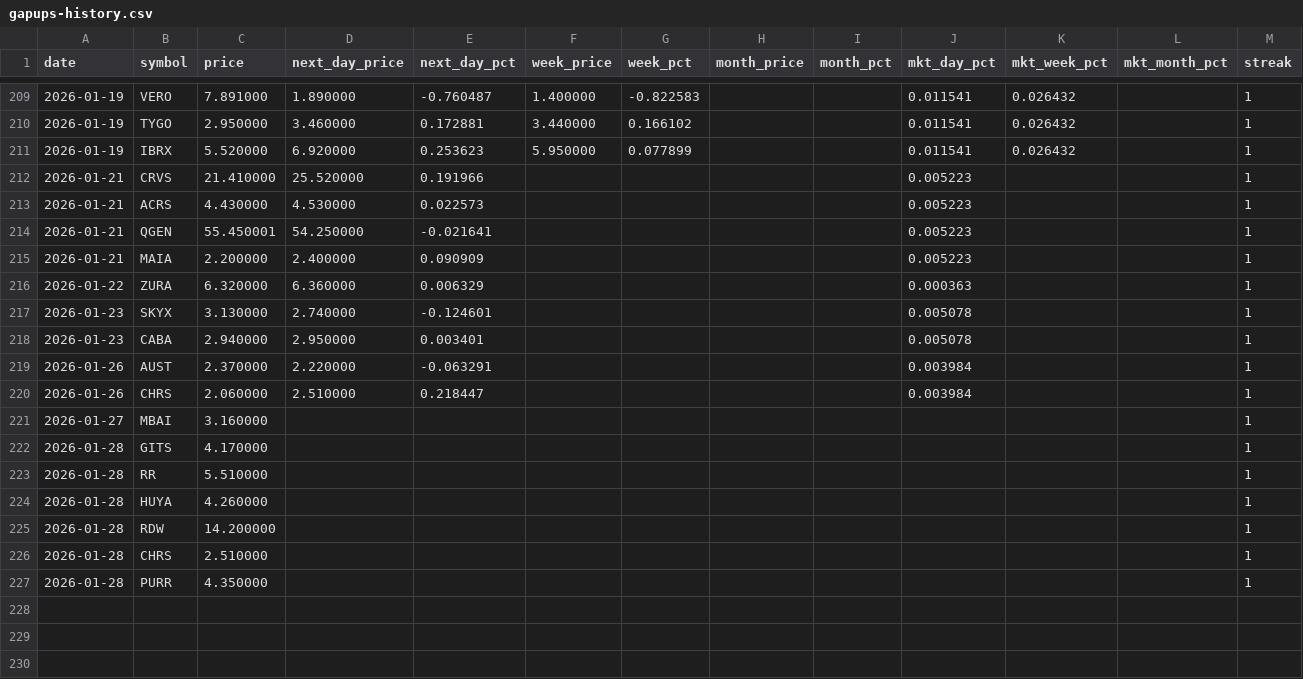
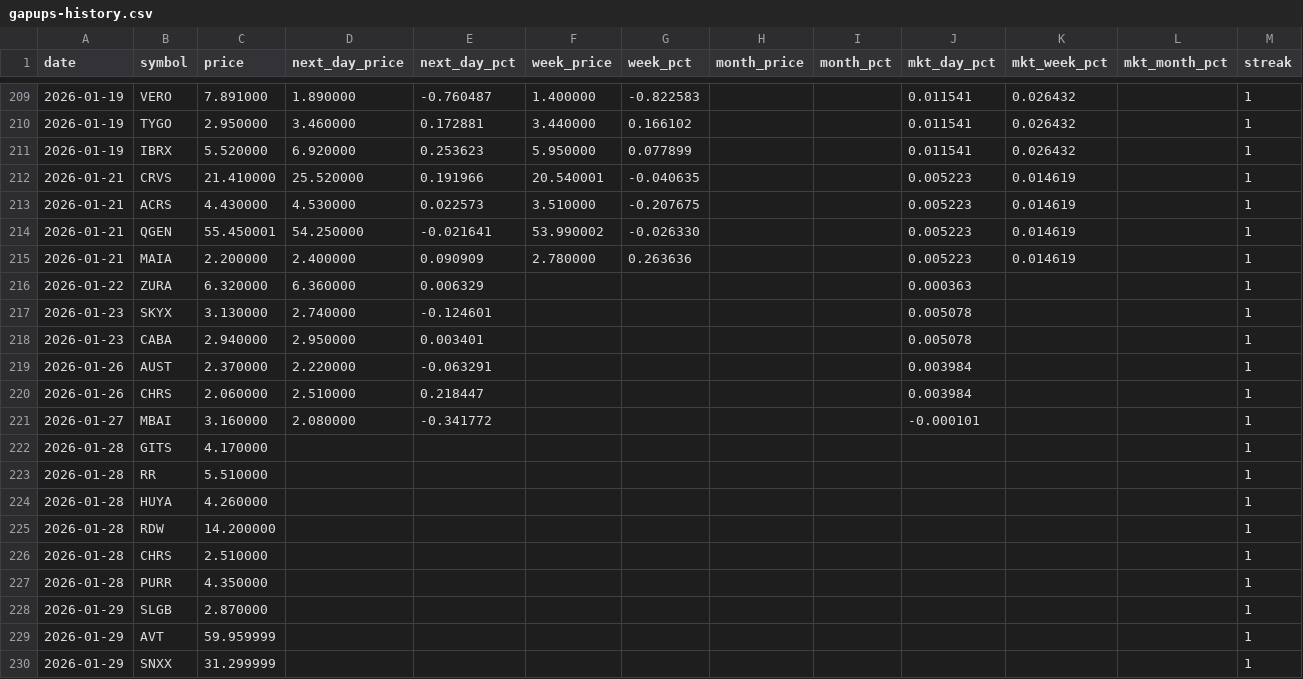
Before and after one commit to Microthware/belfort-reports, a CSV file: history/gapups-history.csv, drawn as a sheet; only a part is shown, gaps mark what is left out.

```diff
--- a/history/gapups-history.csv
+++ b/history/gapups-history.csv
@@ -211,6 +211,6 @@ date,symbol,price,next_day_price,next_day_pct,week_price,week_pct,month_price,mo
 2026-01-19,IBRX,5.520000,6.920000,0.253623,5.950000,0.077899,,,0.011541,0.026432,,1
-2026-01-21,CRVS,21.410000,25.520000,0.191966,,,,,0.005223,,,1
-2026-01-21,ACRS,4.430000,4.530000,0.022573,,,,,0.005223,,,1
-2026-01-21,QGEN,55.450001,54.250000,-0.021641,,,,,0.005223,,,1
-2026-01-21,MAIA,2.200000,2.400000,0.090909,,,,,0.005223,,,1
+2026-01-21,CRVS,21.410000,25.520000,0.191966,20.540001,-0.040635,,,0.005223,0.014619,,1
+2026-01-21,ACRS,4.430000,4.530000,0.022573,3.510000,-0.207675,,,0.005223,0.014619,,1
+2026-01-21,QGEN,55.450001,54.250000,-0.021641,53.990002,-0.026330,,,0.005223,0.014619,,1
+2026-01-21,MAIA,2.200000,2.400000,0.090909,2.780000,0.263636,,,0.005223,0.014619,,1
 2026-01-22,ZURA,6.320000,6.360000,0.006329,,,,,0.000363,,,1
@@ -220,3 +220,3 @@ date,symbol,price,next_day_price,next_day_pct,week_price,week_pct,month_price,mo
 2026-01-26,CHRS,2.060000,2.510000,0.218447,,,,,0.003984,,,1
-2026-01-27,MBAI,3.160000,,,,,,,,,,1
+2026-01-27,MBAI,3.160000,2.080000,-0.341772,,,,,-0.000101,,,1
 2026-01-28,GITS,4.170000,,,,,,,,,,1
@@ -227 +227,4 @@ date,symbol,price,next_day_price,next_day_pct,week_price,week_pct,month_price,mo
 2026-01-28,PURR,4.350000,,,,,,,,,,1
+2026-01-29,SLGB,2.870000,,,,,,,,,,1
+2026-01-29,AVT,59.959999,,,,,,,,,,1
+2026-01-29,SNXX,31.299999,,,,,,,,,,1
```
Also changed, not shown: 4 other files.
